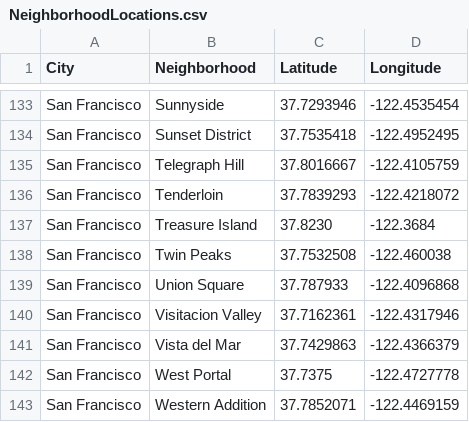
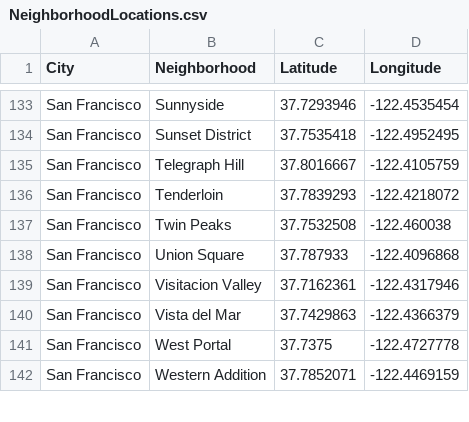
Before and after one commit to adamson22/Coursera_Capstone, a CSV file: NeighborhoodLocations.csv, drawn as a sheet; only a part is shown, gaps mark what is left out; the diff names each change by its address in the sheet, - before the commit and + after, or states it on an @@ line.

Commit message:
Update NeighborhoodLocations.csv

```diff
--- a/NeighborhoodLocations.csv
+++ b/NeighborhoodLocations.csv
-row 137: San Francisco | Treasure Island | 37.8230 | -122.3684
```
